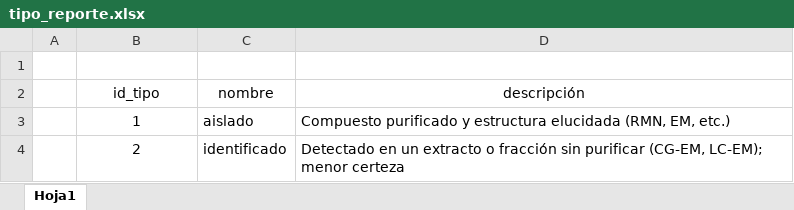
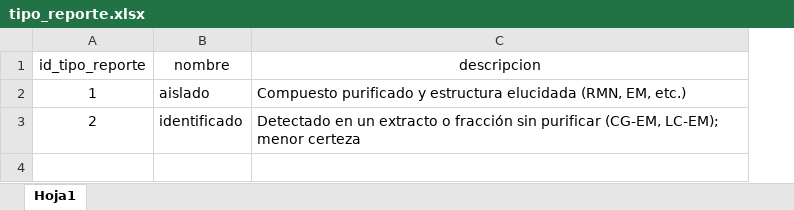
Before and after one commit to SergioMEspinoza/BolTox, an Excel workbook: data/seed/tipo_reporte.xlsx, sheet Hoja1, drawn as a sheet; values as stored, in another font and other column widths than the file's, no borders; removed rows and columns are numbered as before the commit, all else as after; the diff names each change by its address in the sheet, - before the commit and + after, or states it on an @@ line.

```diff
--- a/data/seed/tipo_reporte.xlsx (sheet Hoja1)
+++ b/data/seed/tipo_reporte.xlsx (sheet Hoja1)
-column A, empty
-row 1: (empty)
-A1: id_tipo
+A1: id_tipo_reporte
-C1: descripción
+C1: descripcion
```
Also changed, not shown: data/seed/colecta.xlsx, data/seed/compuesto.xlsx, 20 other files.
